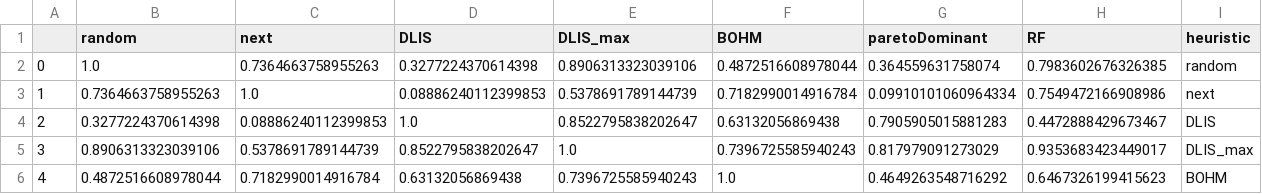
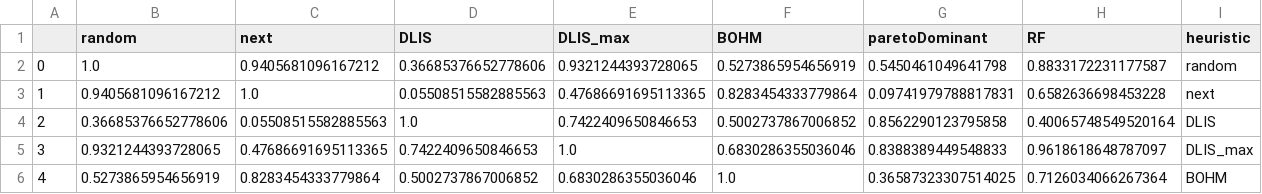
Before and after one commit to Saduras/SAT-solver, a CSV file: data/p_value_split_calls.csv, drawn as a sheet; only a part is shown; the diff covers the shown part only.

```diff
--- a/data/p_value_split_calls.csv
+++ b/data/p_value_split_calls.csv
@@ -1,6 +1,6 @@
 ,random,next,DLIS,DLIS_max,BOHM,paretoDominant,RF,heuristic
-0,1.0,0.7364663758955263,0.3277224370614398,0.8906313323039106,0.4872516608978044,0.364559631758074,0.7983602676326385,random
-1,0.7364663758955263,1.0,0.08886240112399853,0.5378691789144739,0.7182990014916784,0.09910101060964334,0.7549472166908986,next
-2,0.3277224370614398,0.08886240112399853,1.0,0.8522795838202647,0.63132056869438,0.7905905015881283,0.4472888429673467,DLIS
-3,0.8906313323039106,0.5378691789144739,0.8522795838202647,1.0,0.7396725585940243,0.817979091273029,0.9353683423449017,DLIS_max
-4,0.4872516608978044,0.7182990014916784,0.63132056869438,0.7396725585940243,1.0,0.4649263548716292,0.6467326199415623,BOHM
+0,1.0,0.9405681096167212,0.36685376652778606,0.9321244393728065,0.5273865954656919,0.5450461049641798,0.8833172231177587,random
+1,0.9405681096167212,1.0,0.05508515582885563,0.47686691695113365,0.8283454333779864,0.09741979788817831,0.6582636698453228,next
+2,0.36685376652778606,0.05508515582885563,1.0,0.7422409650846653,0.5002737867006852,0.8562290123795858,0.40065748549520164,DLIS
+3,0.9321244393728065,0.47686691695113365,0.7422409650846653,1.0,0.6830286355036046,0.8388389449548833,0.9618618648787097,DLIS_max
+4,0.5273865954656919,0.8283454333779864,0.5002737867006852,0.6830286355036046,1.0,0.36587323307514025,0.7126034066267364,BOHM
```
Also changed, not shown: 12 edited cells elsewhere in this file, data/p_value_DP_calls.csv, data/p_value_assign_time.csv, 8 other files.
